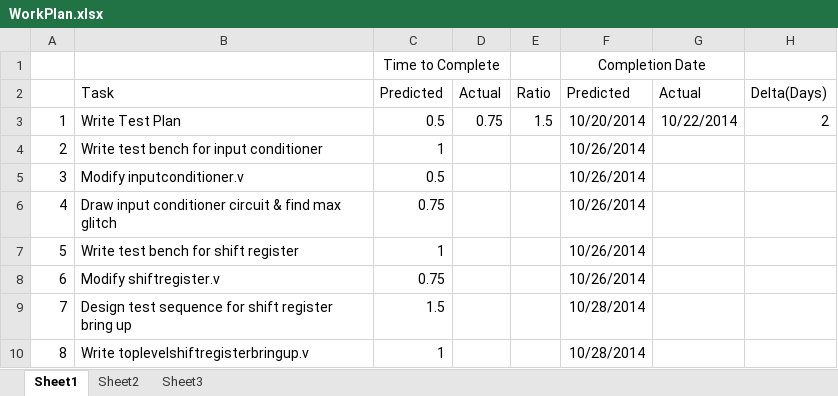
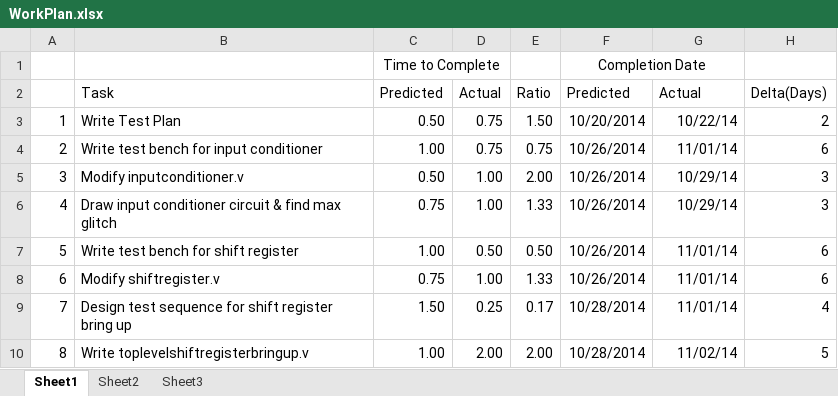
Before and after one commit to dimitdim/ZAWDIW, an Excel workbook: MP2/WorkPlan.xlsx, sheet Sheet1, drawn as a sheet; only a part is shown; values as stored, in another font and other column widths than the file's, no borders; the diff covers the shown part only; the diff names each change by its address in the sheet, - before the commit and + after, or states it on an @@ line.

Commit message:
Updated Work Plan

```diff
--- a/MP2/WorkPlan.xlsx (sheet Sheet1)
+++ b/MP2/WorkPlan.xlsx (sheet Sheet1)
-C3: 0.5
+C3: 0.50
-E3: 1.5
+E3: 1.50
-G3: 10/22/2014
+G3: 10/22/14
-C4: 1
+C4: 1.00
-D4: (empty)
+D4: 0.75
-E4: (empty)
+E4: 0.75
-G4: (empty)
+G4: 11/01/14
-H4: (empty)
+H4: 6
-C5: 0.5
+C5: 0.50
-D5:D6: (empty)
+D5:D6: 1.00
-E5: (empty)
+E5: 2.00
-G5:G6: (empty)
+G5:G6: 10/29/14
-H5:H6: (empty)
+H5:H6: 3
-E6: (empty)
+E6: 1.33
-C7: 1
+C7: 1.00
-D7: (empty)
+D7: 0.50
-E7: (empty)
+E7: 0.50
-G7:G9: (empty)
+G7:G9: 11/01/14
-H7:H8: (empty)
+H7:H8: 6
-D8: (empty)
+D8: 1.00
-E8: (empty)
+E8: 1.33
-C9: 1.5
+C9: 1.50
-D9: (empty)
+D9: 0.25
-E9: (empty)
+E9: 0.17
-H9: (empty)
+H9: 4
-C10: 1
+C10: 1.00
-D10: (empty)
+D10: 2.00
-E10: (empty)
+E10: 2.00
-G10: (empty)
+G10: 11/02/14
-H10: (empty)
+H10: 5
```
Also changed, not shown: 33 edited cells elsewhere in this sheet.
